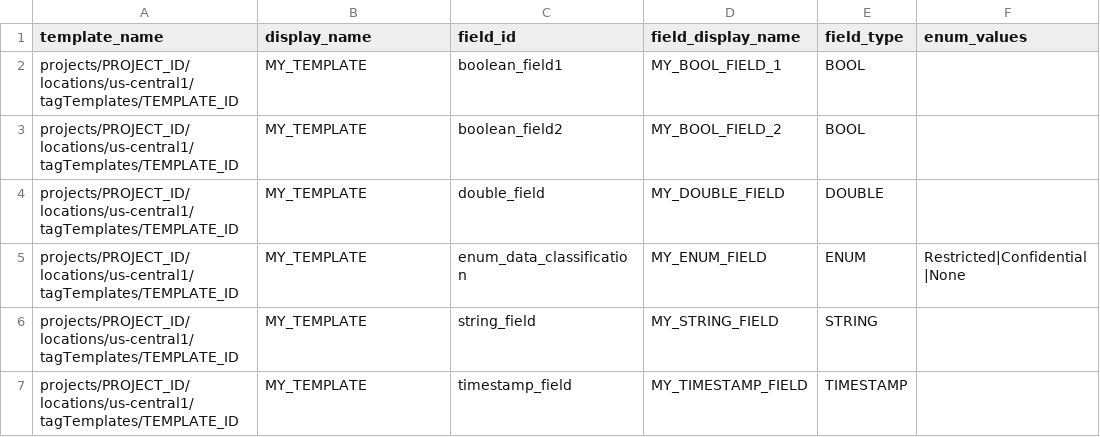
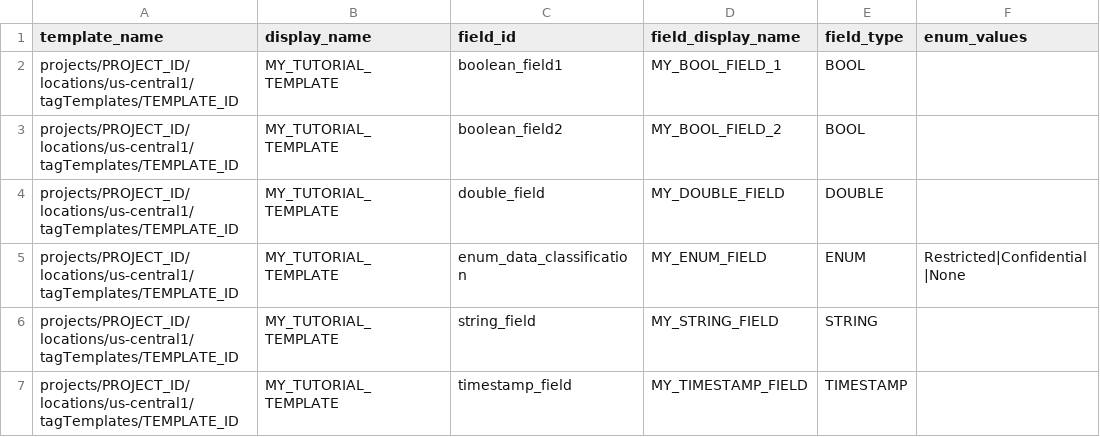
Before and after one commit to mesmacosta/datacatalog-util, a CSV file: sample-input/create-tag-templates/tag-templates-opt-1-all-metadata.csv, drawn as a sheet.

Commit message:
Update sample values

```diff
--- a/sample-input/create-tag-templates/tag-templates-opt-1-all-metadata.csv
+++ b/sample-input/create-tag-templates/tag-templates-opt-1-all-metadata.csv
@@ -1,7 +1,7 @@
 template_name,display_name,field_id,field_display_name,field_type,enum_values
-projects/PROJECT_ID/locations/us-central1/tagTemplates/TEMPLATE_ID,MY_TEMPLATE,boolean_field1,MY_BOOL_FIELD_1,BOOL,
-projects/PROJECT_ID/locations/us-central1/tagTemplates/TEMPLATE_ID,MY_TEMPLATE,boolean_field2,MY_BOOL_FIELD_2,BOOL,
-projects/PROJECT_ID/locations/us-central1/tagTemplates/TEMPLATE_ID,MY_TEMPLATE,double_field,MY_DOUBLE_FIELD,DOUBLE,
-projects/PROJECT_ID/locations/us-central1/tagTemplates/TEMPLATE_ID,MY_TEMPLATE,enum_data_classification,MY_ENUM_FIELD,ENUM,Restricted|Confidential|None
-projects/PROJECT_ID/locations/us-central1/tagTemplates/TEMPLATE_ID,MY_TEMPLATE,string_field,MY_STRING_FIELD,STRING,
-projects/PROJECT_ID/locations/us-central1/tagTemplates/TEMPLATE_ID,MY_TEMPLATE,timestamp_field,MY_TIMESTAMP_FIELD,TIMESTAMP,
+projects/PROJECT_ID/locations/us-central1/tagTemplates/TEMPLATE_ID,MY_TUTORIAL_TEMPLATE,boolean_field1,MY_BOOL_FIELD_1,BOOL,
+projects/PROJECT_ID/locations/us-central1/tagTemplates/TEMPLATE_ID,MY_TUTORIAL_TEMPLATE,boolean_field2,MY_BOOL_FIELD_2,BOOL,
+projects/PROJECT_ID/locations/us-central1/tagTemplates/TEMPLATE_ID,MY_TUTORIAL_TEMPLATE,double_field,MY_DOUBLE_FIELD,DOUBLE,
+projects/PROJECT_ID/locations/us-central1/tagTemplates/TEMPLATE_ID,MY_TUTORIAL_TEMPLATE,enum_data_classification,MY_ENUM_FIELD,ENUM,Restricted|Confidential|None
+projects/PROJECT_ID/locations/us-central1/tagTemplates/TEMPLATE_ID,MY_TUTORIAL_TEMPLATE,string_field,MY_STRING_FIELD,STRING,
+projects/PROJECT_ID/locations/us-central1/tagTemplates/TEMPLATE_ID,MY_TUTORIAL_TEMPLATE,timestamp_field,MY_TIMESTAMP_FIELD,TIMESTAMP,
```
